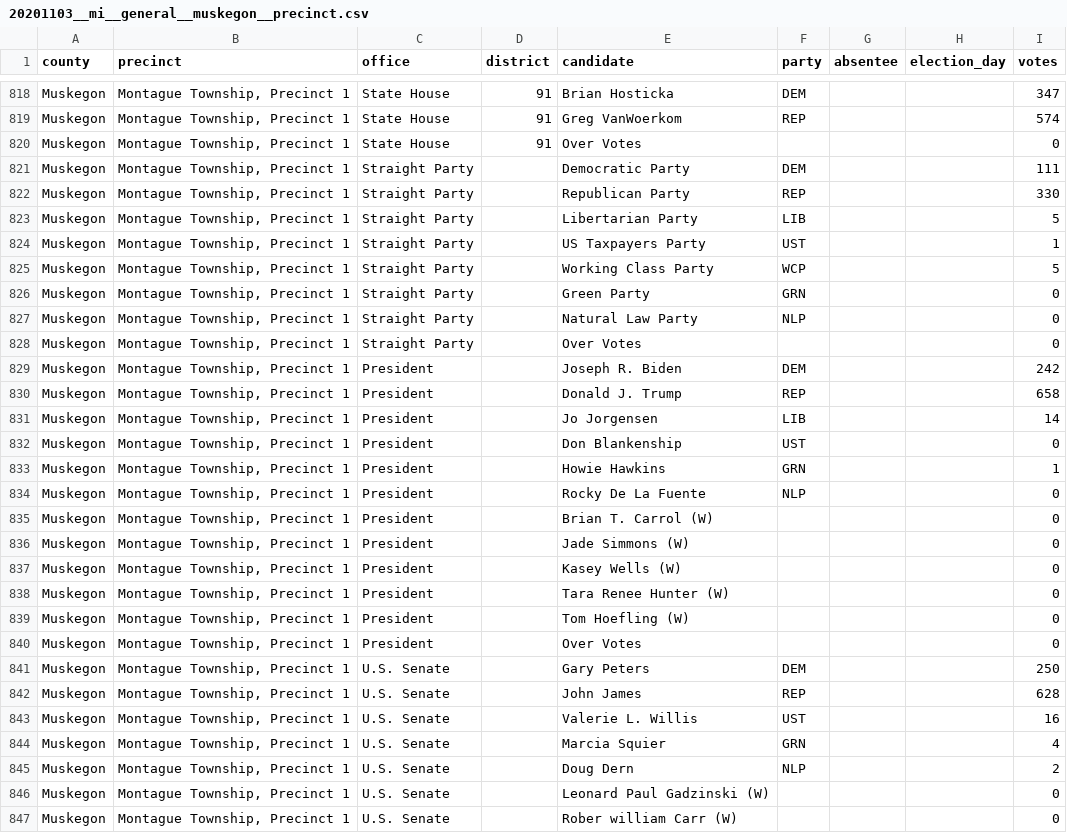
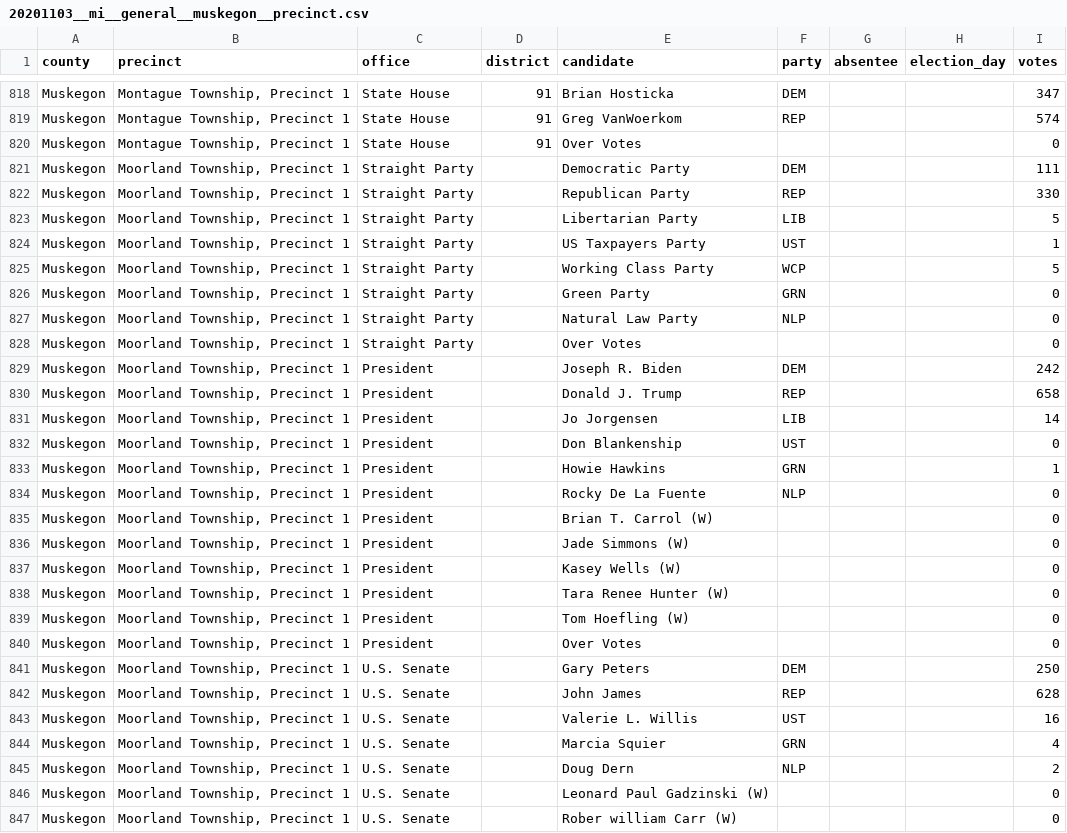
Before and after one commit to openelections/openelections-data-mi, a CSV file: 2020/counties/20201103__mi__general__muskegon__precinct.csv, drawn as a sheet; only a part is shown, gaps mark what is left out; the diff covers the shown part only.

```diff
--- a/2020/counties/20201103__mi__general__muskegon__precinct.csv
+++ b/2020/counties/20201103__mi__general__muskegon__precinct.csv
@@ -820,28 +820,28 @@ Muskegon,"Montague Township, Precinct 1",State House,91,Greg VanWoerkom,REP,,,57
 Muskegon,"Montague Township, Precinct 1",State House,91,Over Votes,,,,0
-Muskegon,"Montague Township, Precinct 1",Straight Party,,Democratic Party,DEM,,,111
-Muskegon,"Montague Township, Precinct 1",Straight Party,,Republican Party,REP,,,330
-Muskegon,"Montague Township, Precinct 1",Straight Party,,Libertarian Party,LIB,,,5
-Muskegon,"Montague Township, Precinct 1",Straight Party,,US Taxpayers Party,UST,,,1
-Muskegon,"Montague Township, Precinct 1",Straight Party,,Working Class Party,WCP,,,5
-Muskegon,"Montague Township, Precinct 1",Straight Party,,Green Party,GRN,,,0
-Muskegon,"Montague Township, Precinct 1",Straight Party,,Natural Law Party,NLP,,,0
-Muskegon,"Montague Township, Precinct 1",Straight Party,,Over Votes,,,,0
-Muskegon,"Montague Township, Precinct 1",President,,Joseph R. Biden,DEM,,,242
-Muskegon,"Montague Township, Precinct 1",President,,Donald J. Trump,REP,,,658
-Muskegon,"Montague Township, Precinct 1",President,,Jo Jorgensen,LIB,,,14
-Muskegon,"Montague Township, Precinct 1",President,,Don Blankenship,UST,,,0
-Muskegon,"Montague Township, Precinct 1",President,,Howie Hawkins,GRN,,,1
-Muskegon,"Montague Township, Precinct 1",President,,Rocky De La Fuente,NLP,,,0
-Muskegon,"Montague Township, Precinct 1",President,,Brian T. Carrol (W),,,,0
-Muskegon,"Montague Township, Precinct 1",President,,Jade Simmons (W),,,,0
-Muskegon,"Montague Township, Precinct 1",President,,Kasey Wells (W),,,,0
-Muskegon,"Montague Township, Precinct 1",President,,Tara Renee Hunter (W),,,,0
-Muskegon,"Montague Township, Precinct 1",President,,Tom Hoefling (W),,,,0
-Muskegon,"Montague Township, Precinct 1",President,,Over Votes,,,,0
-Muskegon,"Montague Township, Precinct 1",U.S. Senate,,Gary Peters,DEM,,,250
-Muskegon,"Montague Township, Precinct 1",U.S. Senate,,John James,REP,,,628
-Muskegon,"Montague Township, Precinct 1",U.S. Senate,,Valerie L. Willis,UST,,,16
-Muskegon,"Montague Township, Precinct 1",U.S. Senate,,Marcia Squier,GRN,,,4
-Muskegon,"Montague Township, Precinct 1",U.S. Senate,,Doug Dern,NLP,,,2
-Muskegon,"Montague Township, Precinct 1",U.S. Senate,,Leonard Paul Gadzinski (W),,,,0
-Muskegon,"Montague Township, Precinct 1",U.S. Senate,,Rober william Carr (W),,,,0
+Muskegon,"Moorland Township, Precinct 1",Straight Party,,Democratic Party,DEM,,,111
+Muskegon,"Moorland Township, Precinct 1",Straight Party,,Republican Party,REP,,,330
+Muskegon,"Moorland Township, Precinct 1",Straight Party,,Libertarian Party,LIB,,,5
+Muskegon,"Moorland Township, Precinct 1",Straight Party,,US Taxpayers Party,UST,,,1
+Muskegon,"Moorland Township, Precinct 1",Straight Party,,Working Class Party,WCP,,,5
+Muskegon,"Moorland Township, Precinct 1",Straight Party,,Green Party,GRN,,,0
+Muskegon,"Moorland Township, Precinct 1",Straight Party,,Natural Law Party,NLP,,,0
+Muskegon,"Moorland Township, Precinct 1",Straight Party,,Over Votes,,,,0
+Muskegon,"Moorland Township, Precinct 1",President,,Joseph R. Biden,DEM,,,242
+Muskegon,"Moorland Township, Precinct 1",President,,Donald J. Trump,REP,,,658
+Muskegon,"Moorland Township, Precinct 1",President,,Jo Jorgensen,LIB,,,14
+Muskegon,"Moorland Township, Precinct 1",President,,Don Blankenship,UST,,,0
+Muskegon,"Moorland Township, Precinct 1",President,,Howie Hawkins,GRN,,,1
+Muskegon,"Moorland Township, Precinct 1",President,,Rocky De La Fuente,NLP,,,0
+Muskegon,"Moorland Township, Precinct 1",President,,Brian T. Carrol (W),,,,0
+Muskegon,"Moorland Township, Precinct 1",President,,Jade Simmons (W),,,,0
+Muskegon,"Moorland Township, Precinct 1",President,,Kasey Wells (W),,,,0
+Muskegon,"Moorland Township, Precinct 1",President,,Tara Renee Hunter (W),,,,0
+Muskegon,"Moorland Township, Precinct 1",President,,Tom Hoefling (W),,,,0
+Muskegon,"Moorland Township, Precinct 1",President,,Over Votes,,,,0
+Muskegon,"Moorland Township, Precinct 1",U.S. Senate,,Gary Peters,DEM,,,250
+Muskegon,"Moorland Township, Precinct 1",U.S. Senate,,John James,REP,,,628
+Muskegon,"Moorland Township, Precinct 1",U.S. Senate,,Valerie L. Willis,UST,,,16
+Muskegon,"Moorland Township, Precinct 1",U.S. Senate,,Marcia Squier,GRN,,,4
+Muskegon,"Moorland Township, Precinct 1",U.S. Senate,,Doug Dern,NLP,,,2
+Muskegon,"Moorland Township, Precinct 1",U.S. Senate,,Leonard Paul Gadzinski (W),,,,0
+Muskegon,"Moorland Township, Precinct 1",U.S. Senate,,Rober william Carr (W),,,,0
```
Also changed, not shown: 10 edited cells elsewhere in this file, 2020/counties/20201103__mi__general__allegan__precinct.csv, 5 other files.
